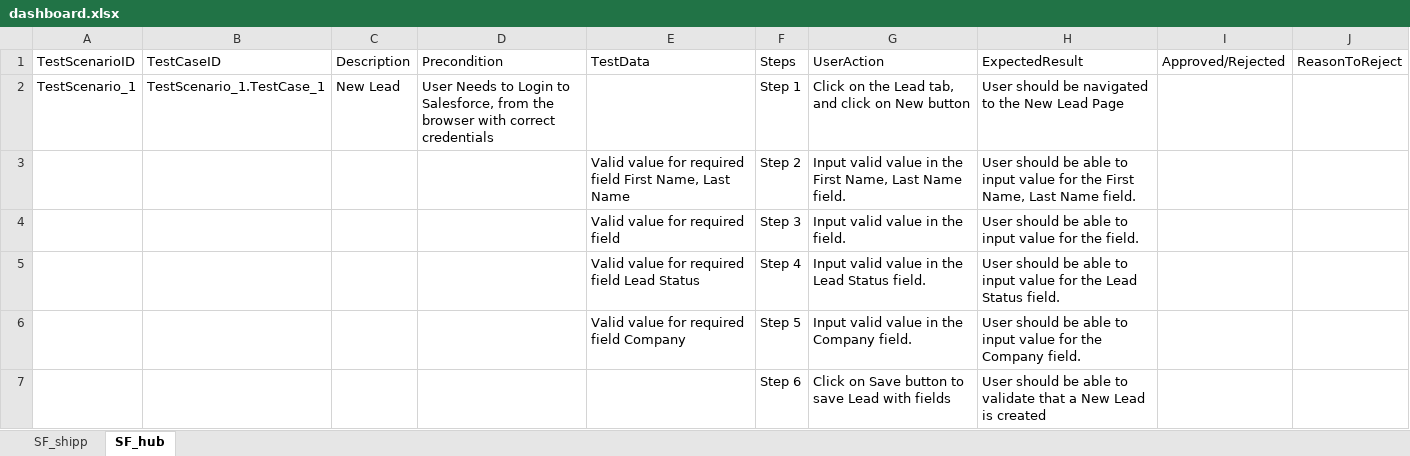
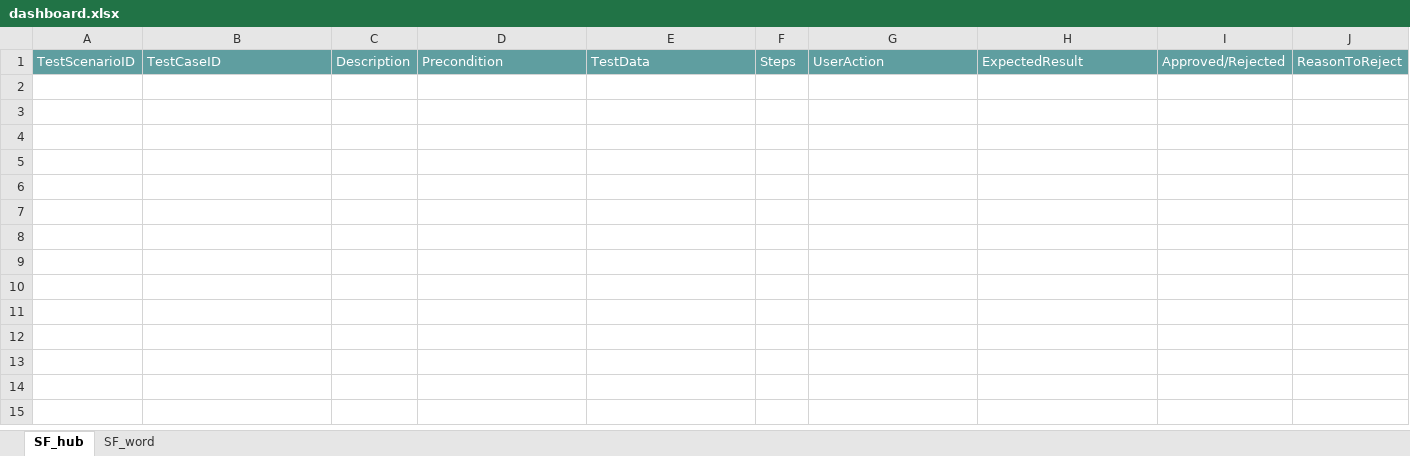
Before and after one commit to ShaikMohamedIrfan/gowtham, an Excel workbook: dashboard.xlsx, sheet SF_hub, drawn as a sheet; values as stored, in another font and other column widths than the file's, no borders; table styles not drawn; the diff names each change by its address in the sheet, - before the commit and + after, or states it on an @@ line.

Commit message:
Initial Commit for Verification of Test cases

```diff
--- a/dashboard.xlsx (sheet SF_hub)
+++ b/dashboard.xlsx (sheet SF_hub)
-sheet tab: SF_shipp
+sheet tab: SF_word
@@ A1:J1 fill: none → #5F9EA0, text colour: black → #FFFFFF @@
-row 2: TestScenario_1 | TestScenario_1.TestCase_1 | New Lead | User Needs to Login to Salesforce, from the browser with correct credentials |  | Step 1 | Click on the Lead tab, and click on New button | User should be navigated to the New Lead Page
-row 3:  |  |  |  | Valid value for required field First Name, Last Name | Step 2 | Input valid value in the First Name, Last Name field. | User should be able to input value for the First Name, Last Name field.
-row 4:  |  |  |  | Valid value for required field | Step 3 | Input valid value in the field. | User should be able to input value for the field.
-row 5:  |  |  |  | Valid value for required field Lead Status | Step 4 | Input valid value in the Lead Status field. | User should be able to input value for the Lead Status field.
-row 6:  |  |  |  | Valid value for required field Company | Step 5 | Input valid value in the Company field. | User should be able to input value for the Company field.
-row 7:  |  |  |  |  | Step 6 | Click on Save button to save Lead with fields | User should be able to validate that a New Lead is created
```
